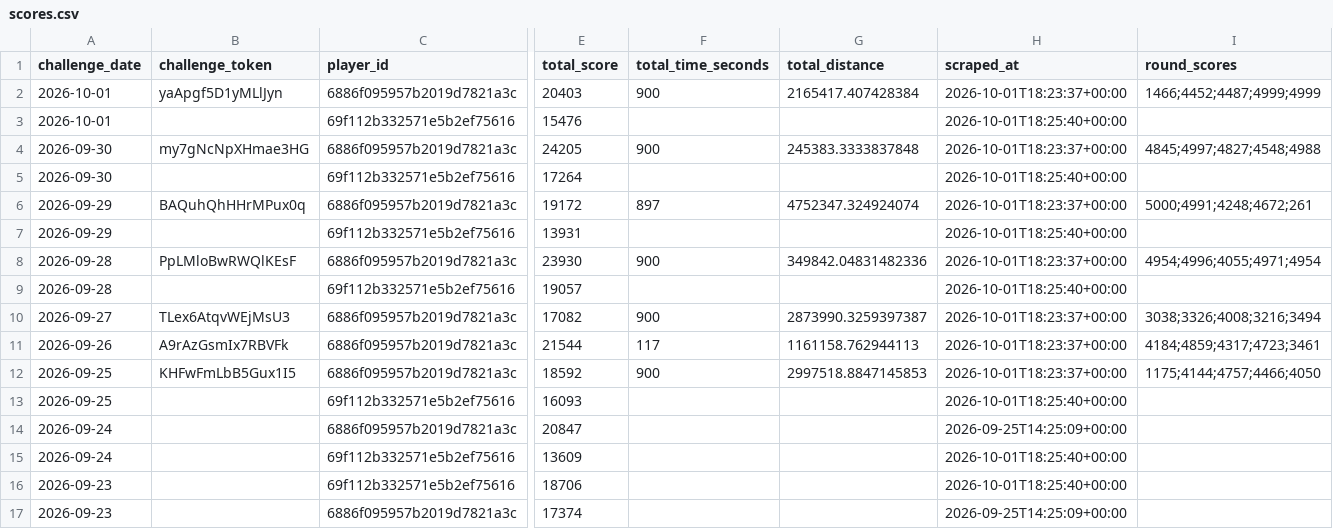
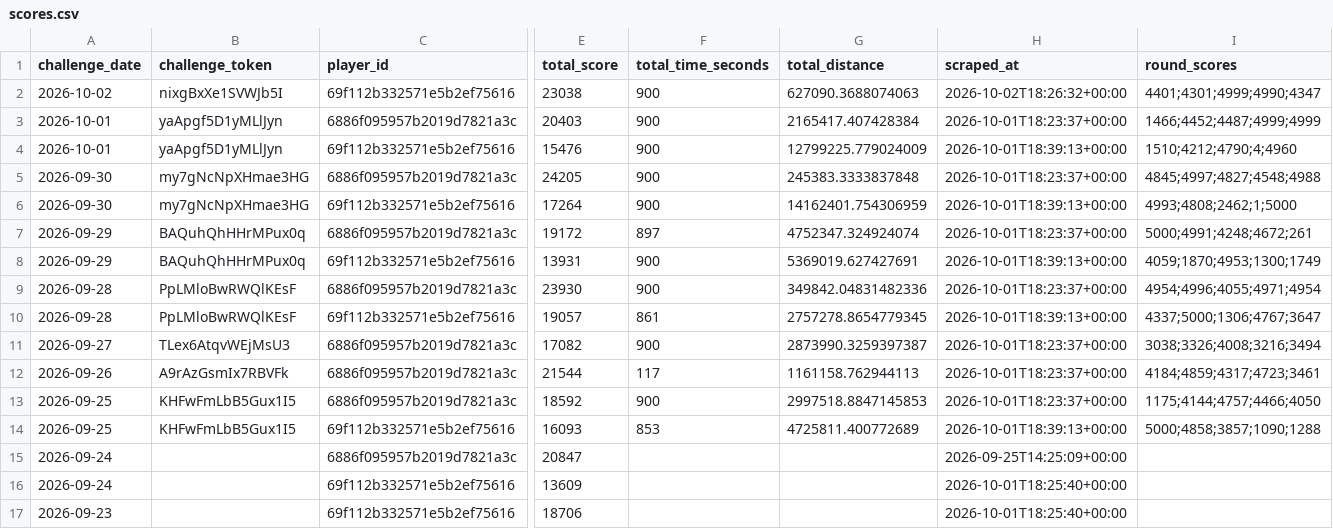
Before and after one commit to NexGenAnalytics/geoguessr-scores, a CSV file: scores.csv, drawn as a sheet; only a part is shown, gaps mark what is left out; the shorter side is filled out with more unchanged rows; addresses are those after the commit; rows hold the shown columns only; the diff names each change by its address in the sheet, - before the commit and + after, or states it on an @@ line.

Commit message:
cws

```diff
--- a/scores.csv
+++ b/scores.csv
+row 2: 2026-10-02 | nixgBxXe1SVWJb5I | 69f112b332571e5b2ef75616 | 23038 | 900 | 627090.3688074063 | 2026-10-02T18:26:32+00:00 | 4401;4301;4999;4990;4347
-B4 (challenge_token): (empty)
+B4 (challenge_token): yaApgf5D1yMLlJyn
-F4 (total_time_seconds): (empty)
+F4 (total_time_seconds): 900
-G4 (total_distance): (empty)
+G4 (total_distance): 12799225.779024009
-H4 (scraped_at): 2026-10-01T18:25:40+00:00
+H4 (scraped_at): 2026-10-01T18:39:13+00:00
-I4 (round_scores): (empty)
+I4 (round_scores): 1510;4212;4790;4;4960
-B6 (challenge_token): (empty)
+B6 (challenge_token): my7gNcNpXHmae3HG
-F6 (total_time_seconds): (empty)
+F6 (total_time_seconds): 900
-G6 (total_distance): (empty)
+G6 (total_distance): 14162401.754306959
-H6 (scraped_at): 2026-10-01T18:25:40+00:00
+H6 (scraped_at): 2026-10-01T18:39:13+00:00
-I6 (round_scores): (empty)
+I6 (round_scores): 4993;4808;2462;1;5000
-B8 (challenge_token): (empty)
+B8 (challenge_token): BAQuhQhHHrMPux0q
-F8 (total_time_seconds): (empty)
+F8 (total_time_seconds): 900
-G8 (total_distance): (empty)
+G8 (total_distance): 5369019.627427691
-H8 (scraped_at): 2026-10-01T18:25:40+00:00
+H8 (scraped_at): 2026-10-01T18:39:13+00:00
-I8 (round_scores): (empty)
+I8 (round_scores): 4059;1870;4953;1300;1749
-B10 (challenge_token): (empty)
+B10 (challenge_token): PpLMloBwRWQlKEsF
-F10 (total_time_seconds): (empty)
+F10 (total_time_seconds): 861
-G10 (total_distance): (empty)
+G10 (total_distance): 2757278.8654779345
-H10 (scraped_at): 2026-10-01T18:25:40+00:00
+H10 (scraped_at): 2026-10-01T18:39:13+00:00
-I10 (round_scores): (empty)
+I10 (round_scores): 4337;5000;1306;4767;3647
-B14 (challenge_token): (empty)
+B14 (challenge_token): KHFwFmLbB5Gux1I5
-F14 (total_time_seconds): (empty)
+F14 (total_time_seconds): 853
-G14 (total_distance): (empty)
+G14 (total_distance): 4725811.400772689
-H14 (scraped_at): 2026-10-01T18:25:40+00:00
+H14 (scraped_at): 2026-10-01T18:39:13+00:00
-I14 (round_scores): (empty)
+I14 (round_scores): 5000;4858;3857;1090;1288
```
